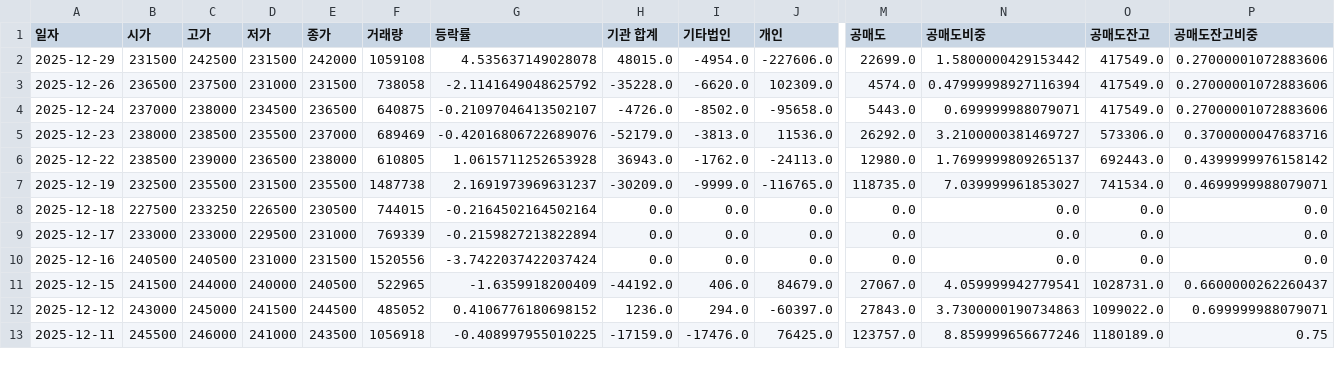
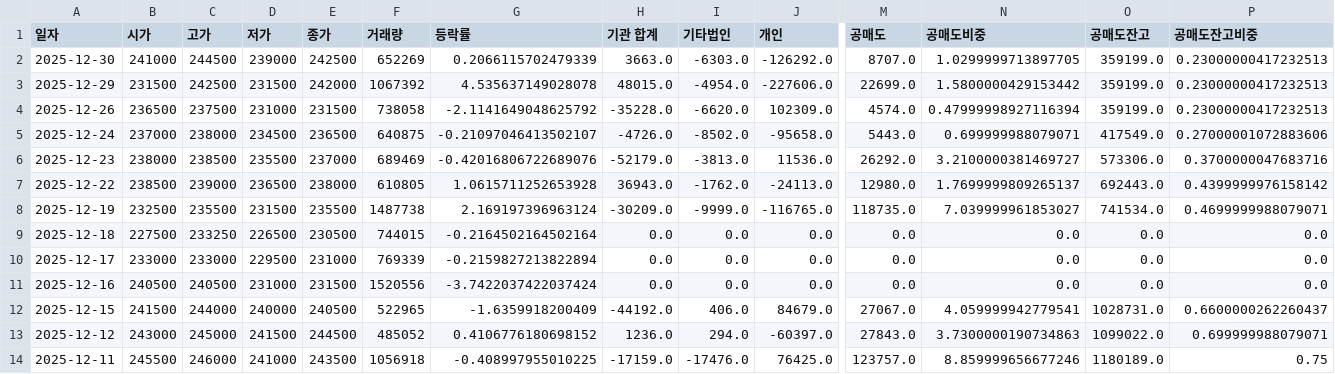
Before and after one commit to ccyun95/Internet_telecom_payment_work, a CSV file: data/NAVER_035420_stock_data.csv, drawn as a sheet; only a part is shown, gaps mark what is left out; addresses are those after the commit; rows hold the shown columns only; the diff names each change by its address in the sheet, - before the commit and + after, or states it on an @@ line.

```diff
--- a/data/NAVER_035420_stock_data.csv
+++ b/data/NAVER_035420_stock_data.csv
+row 2: 2025-12-30 | 241000 | 244500 | 239000 | 242500 | 652269 | 0.2066115702479339 | 3663.0 | -6303.0 | -126292.0 | 8707.0 | 1.0299999713897705 | 359199.0 | 0.23000000417232513
-F3 (거래량): 1059108
+F3 (거래량): 1067392
-O3:O4 (공매도잔고): 417549.0
+O3:O4 (공매도잔고): 359199.0
-P3:P4 (공매도잔고비중): 0.27000001072883606
+P3:P4 (공매도잔고비중): 0.23000000417232513
-G8 (등락률): 2.1691973969631237
+G8 (등락률): 2.169197396963124
```
Also changed, not shown: data/Hecto_Innovation_214180_stock_data.csv, data/ITcen_Global_124500_stock_data.csv, 8 other files.
